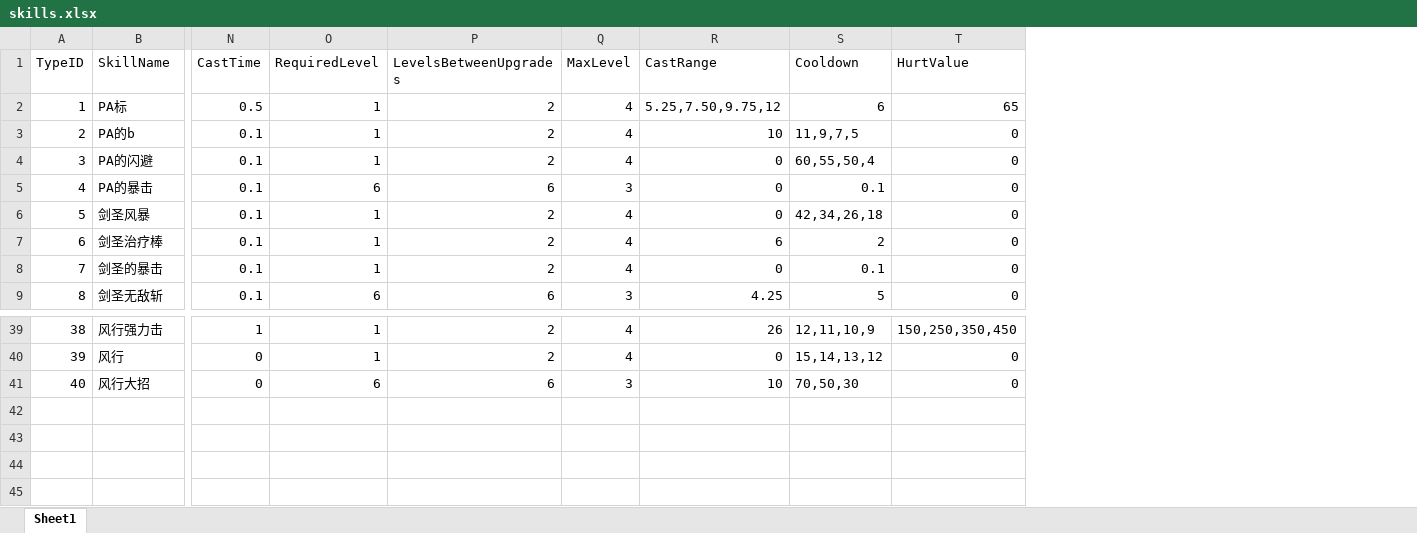
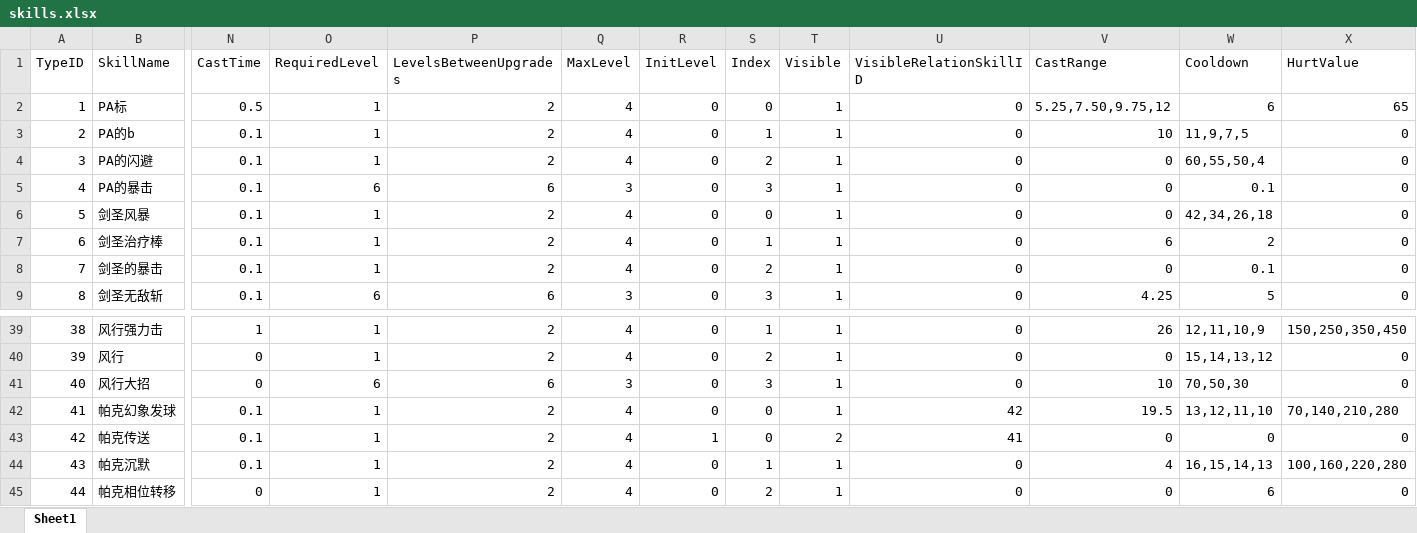
Before and after one commit to lvshiling/dotanet, an Excel workbook: bin/conf/skills.xlsx, sheet Sheet1, drawn as a sheet; only a part is shown, gaps mark what is left out; values as stored, in another font and other column widths than the file's, no borders; rows hold the shown columns only; the diff names each change by its address in the sheet, - before the commit and + after, or states it on an @@ line.

```diff
--- a/bin/conf/skills.xlsx (sheet Sheet1)
+++ b/bin/conf/skills.xlsx (sheet Sheet1)
+column R (InitLevel), rows 2-9: all 0; rows 39-41: all 0
+column S (Index), rows 2-9: 0 | 1 | 2 | 3 | 0 | 1 | 2 | 3; rows 39-41: 1 | 2 | 3
+column T (Visible), rows 2-9: all 1; rows 39-41: all 1
+column U (VisibleRelationSkillID), rows 2-9: all 0; rows 39-41: all 0
+row 42: 41 | 帕克幻象发球 | 0.1 | 1 | 2 | 4 | 0 | 0 | 1 | 42 | 19.5 | 13,12,11,10 | 70,140,210,280
+row 43: 42 | 帕克传送 | 0.1 | 1 | 2 | 4 | 1 | 0 | 2 | 41 | 0 | 0 | 0
+row 44: 43 | 帕克沉默 | 0.1 | 1 | 2 | 4 | 0 | 1 | 1 | 0 | 4 | 16,15,14,13 | 100,160,220,280
+row 45: 44 | 帕克相位转移 | 0 | 1 | 2 | 4 | 0 | 2 | 1 | 0 | 0 | 6 | 0
```
Also changed, not shown: bin/conf/buff.xlsx, bin/conf/units.xlsx, 9 other files.
